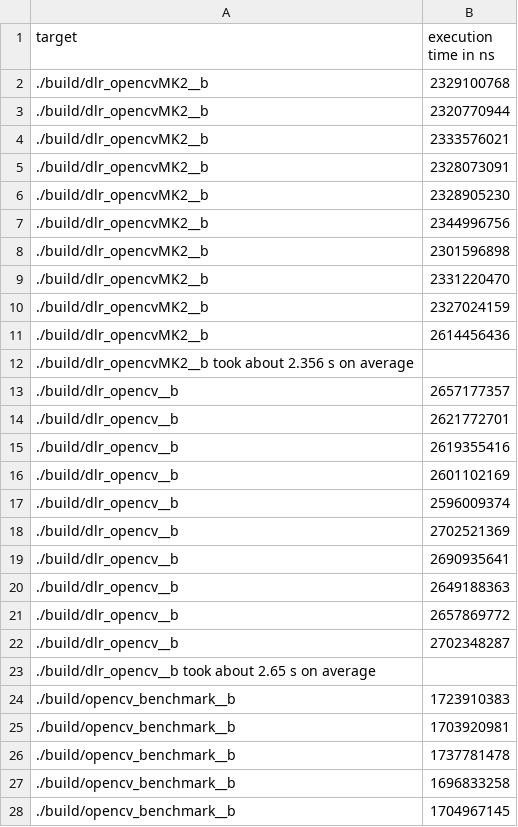
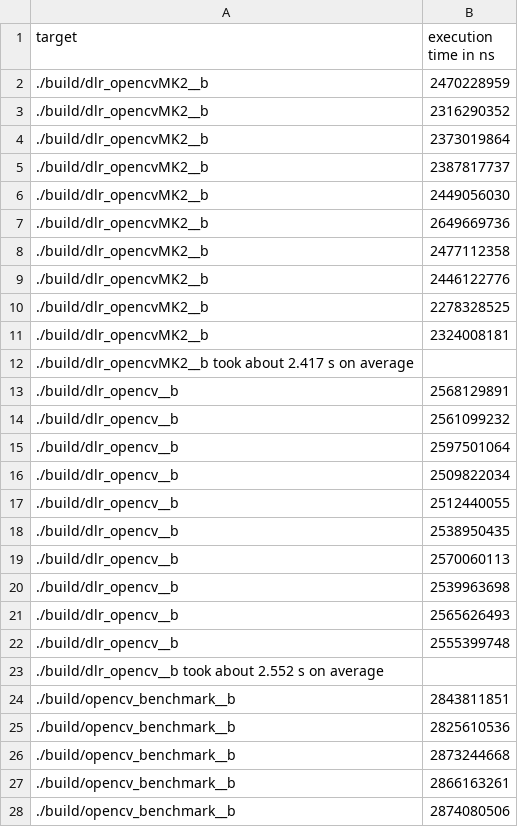
Before and after one commit to BillyDoesDev/fast-image-rotation-aarch64, a CSV file: logs/resolution_fish_2520.png.csv, drawn as a sheet; only a part is shown; the diff covers the shown part only.

```diff
--- a/logs/resolution_fish_2520.png.csv
+++ b/logs/resolution_fish_2520.png.csv
@@ -1,28 +1,28 @@
 target,execution time in ns
-./build/dlr_opencvMK2__b,2329100768
-./build/dlr_opencvMK2__b,2320770944
-./build/dlr_opencvMK2__b,2333576021
-./build/dlr_opencvMK2__b,2328073091
-./build/dlr_opencvMK2__b,2328905230
-./build/dlr_opencvMK2__b,2344996756
-./build/dlr_opencvMK2__b,2301596898
-./build/dlr_opencvMK2__b,2331220470
-./build/dlr_opencvMK2__b,2327024159
-./build/dlr_opencvMK2__b,2614456436
-./build/dlr_opencvMK2__b took about 2.356 s on average,
-./build/dlr_opencv__b,2657177357
-./build/dlr_opencv__b,2621772701
-./build/dlr_opencv__b,2619355416
-./build/dlr_opencv__b,2601102169
-./build/dlr_opencv__b,2596009374
-./build/dlr_opencv__b,2702521369
-./build/dlr_opencv__b,2690935641
-./build/dlr_opencv__b,2649188363
-./build/dlr_opencv__b,2657869772
-./build/dlr_opencv__b,2702348287
-./build/dlr_opencv__b took about 2.65 s on average,
-./build/opencv_benchmark__b,1723910383
-./build/opencv_benchmark__b,1703920981
-./build/opencv_benchmark__b,1737781478
-./build/opencv_benchmark__b,1696833258
-./build/opencv_benchmark__b,1704967145
+./build/dlr_opencvMK2__b,2470228959
+./build/dlr_opencvMK2__b,2316290352
+./build/dlr_opencvMK2__b,2373019864
+./build/dlr_opencvMK2__b,2387817737
+./build/dlr_opencvMK2__b,2449056030
+./build/dlr_opencvMK2__b,2649669736
+./build/dlr_opencvMK2__b,2477112358
+./build/dlr_opencvMK2__b,2446122776
+./build/dlr_opencvMK2__b,2278328525
+./build/dlr_opencvMK2__b,2324008181
+./build/dlr_opencvMK2__b took about 2.417 s on average,
+./build/dlr_opencv__b,2568129891
+./build/dlr_opencv__b,2561099232
+./build/dlr_opencv__b,2597501064
+./build/dlr_opencv__b,2509822034
+./build/dlr_opencv__b,2512440055
+./build/dlr_opencv__b,2538950435
+./build/dlr_opencv__b,2570060113
+./build/dlr_opencv__b,2539963698
+./build/dlr_opencv__b,2565626493
+./build/dlr_opencv__b,2555399748
+./build/dlr_opencv__b took about 2.552 s on average,
+./build/opencv_benchmark__b,2843811851
+./build/opencv_benchmark__b,2825610536
+./build/opencv_benchmark__b,2873244668
+./build/opencv_benchmark__b,2866163261
+./build/opencv_benchmark__b,2874080506
```
Also changed, not shown: 6 edited cells elsewhere in this file, logs/resolution_fish_2880.png.csv, 3 other files.
